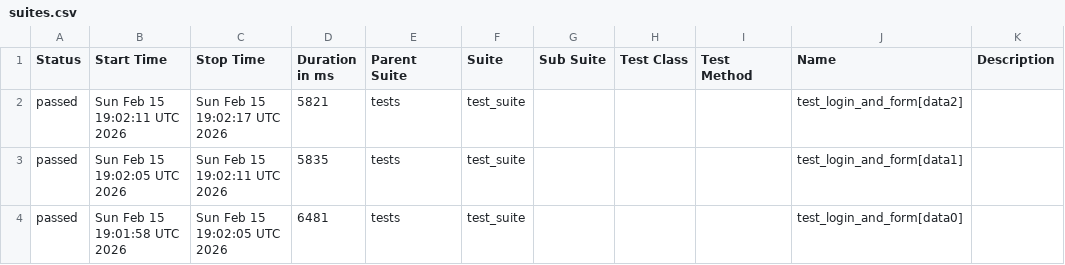
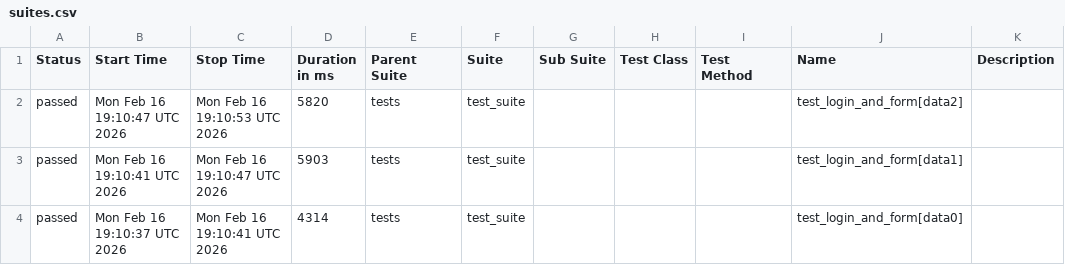
Before and after one commit to harshamaiya99/selenium-pytest-allure-github_actions, a CSV file: data/suites.csv, drawn as a sheet.

```diff
--- a/data/suites.csv
+++ b/data/suites.csv
@@ -1,4 +1,4 @@
 "Status","Start Time","Stop Time","Duration in ms","Parent Suite","Suite","Sub Suite","Test Class","Test Method","Name","Description"
-"passed","Sun Feb 15 19:02:11 UTC 2026","Sun Feb 15 19:02:17 UTC 2026","5821","tests","test_suite","","","","test_login_and_form[data2]",""
-"passed","Sun Feb 15 19:02:05 UTC 2026","Sun Feb 15 19:02:11 UTC 2026","5835","tests","test_suite","","","","test_login_and_form[data1]",""
-"passed","Sun Feb 15 19:01:58 UTC 2026","Sun Feb 15 19:02:05 UTC 2026","6481","tests","test_suite","","","","test_login_and_form[data0]",""
+"passed","Mon Feb 16 19:10:47 UTC 2026","Mon Feb 16 19:10:53 UTC 2026","5820","tests","test_suite","","","","test_login_and_form[data2]",""
+"passed","Mon Feb 16 19:10:41 UTC 2026","Mon Feb 16 19:10:47 UTC 2026","5903","tests","test_suite","","","","test_login_and_form[data1]",""
+"passed","Mon Feb 16 19:10:37 UTC 2026","Mon Feb 16 19:10:41 UTC 2026","4314","tests","test_suite","","","","test_login_and_form[data0]",""
```
Also changed, not shown: 27 other files.
